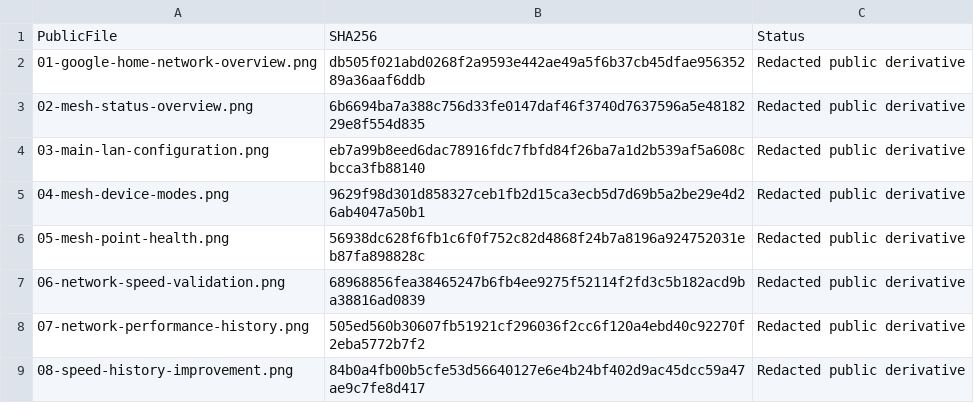
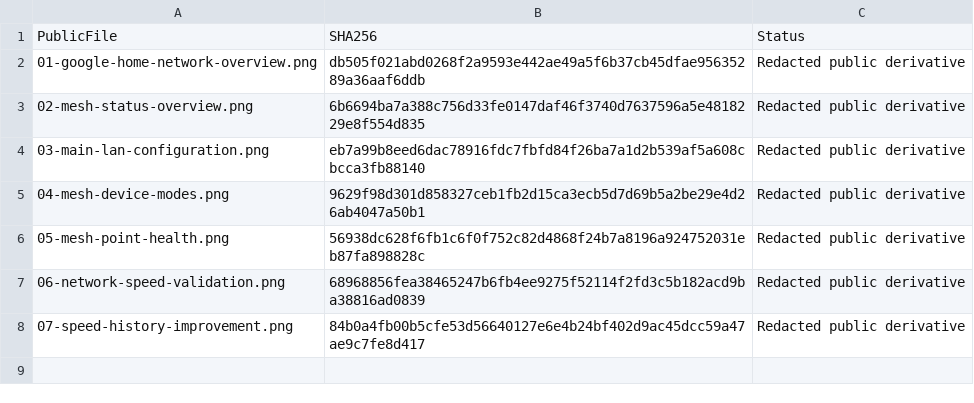
Before and after one commit to tedchace/Home-Network-Security-Project, a CSV file: evidence/01-deployment/source-map.csv, drawn as a sheet.

Commit message:
Audit 1.2
Updated hashes for redacted images.

```diff
--- a/evidence/01-deployment/source-map.csv
+++ b/evidence/01-deployment/source-map.csv
@@ -7,3 +7,2 @@ PublicFile,SHA256,Status
 06-network-speed-validation.png,68968856fea38465247b6fb4ee9275f52114f2fd3c5b182acd9ba38816ad0839,Redacted public derivative
-07-network-performance-history.png,505ed560b30607fb51921cf296036f2cc6f120a4ebd40c92270f2eba5772b7f2,Redacted public derivative
-08-speed-history-improvement.png,84b0a4fb00b5cfe53d56640127e6e4b24bf402d9ac45dcc59a47ae9c7fe8d417,Redacted public derivative
+07-speed-history-improvement.png,84b0a4fb00b5cfe53d56640127e6e4b24bf402d9ac45dcc59a47ae9c7fe8d417,Redacted public derivative
```
Also changed, not shown: evidence/05-wireshark/sha256.csv, evidence/06-splunk/sha256.csv, 2 other files.
